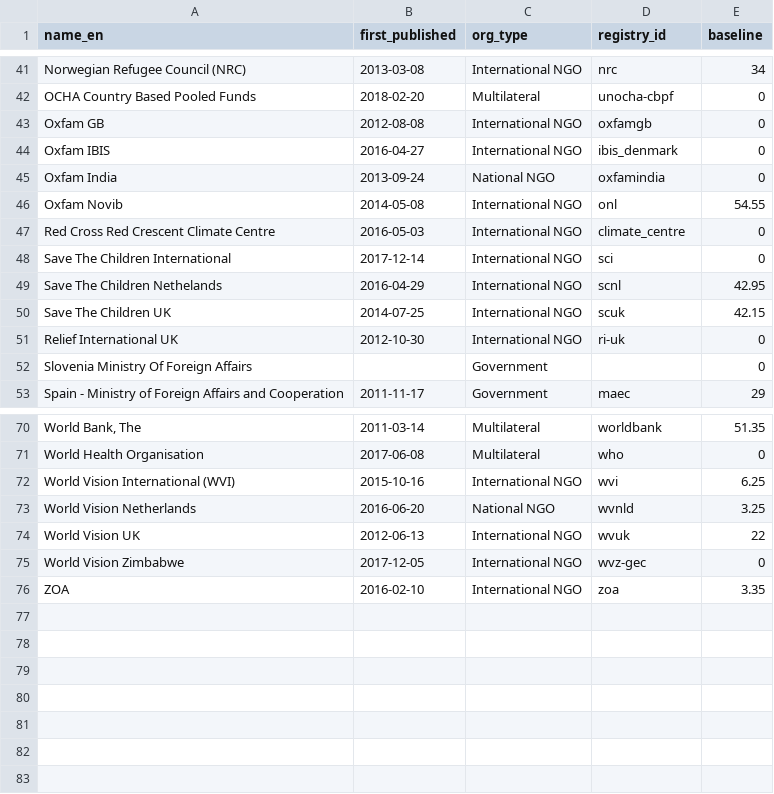
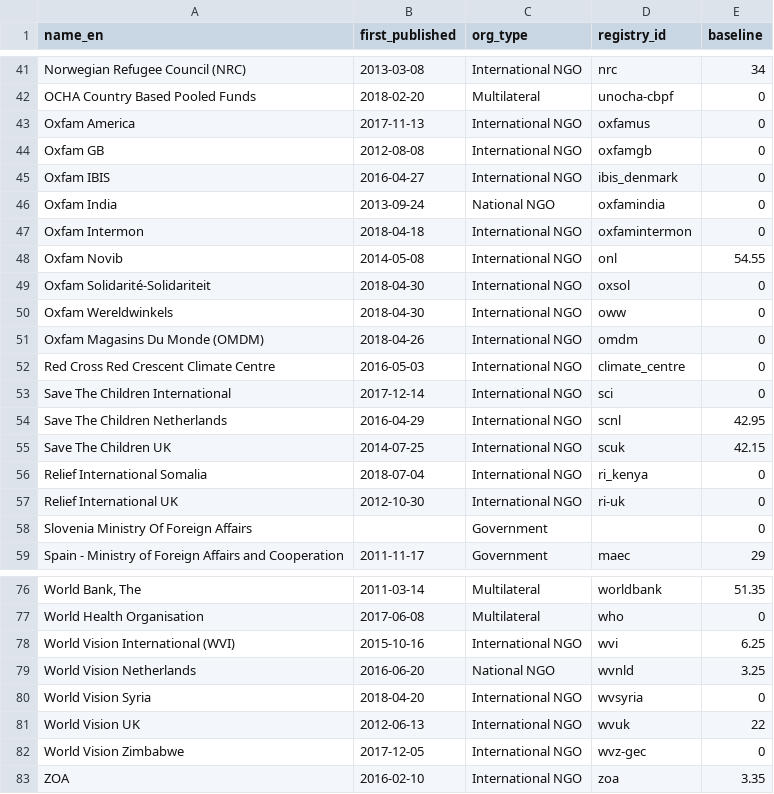
Before and after one commit to devinit/grand-bargain-monitoring, a CSV file: data/static/base_info.csv, drawn as a sheet; only a part is shown, gaps mark what is left out.

Commit message:
Add new signatory agencies for Oxfam, Relief International and World Vision
New agencies now publishing to IATI added:
Oxfam America
Oxfam Intermon
Oxfam Solidarité-Solidariteit
Oxfam Wereldwinkels
Oxfam-Magasins du monde (omdm)
World Vision Syria
Relief International Somalia

```diff
--- a/data/static/base_info.csv
+++ b/data/static/base_info.csv
@@ -42,2 +42,3 @@ Norwegian Refugee Council (NRC),2013-03-08,International NGO,nrc,34
 OCHA Country Based Pooled Funds,2018-02-20,Multilateral,unocha-cbpf,0
+Oxfam America,2017-11-13,International NGO,oxfamus,0
 Oxfam GB,2012-08-08,International NGO,oxfamgb,0
@@ -45,7 +46,12 @@ Oxfam IBIS,2016-04-27,International NGO,ibis_denmark,0
 Oxfam India,2013-09-24,National NGO,oxfamindia,0
+Oxfam Intermon,2018-04-18,International NGO,oxfamintermon,0
 Oxfam Novib,2014-05-08,International NGO,onl,54.55
+Oxfam Solidarité-Solidariteit,2018-04-30,International NGO,oxsol,0
+Oxfam Wereldwinkels,2018-04-30,International NGO,oww,0
+Oxfam Magasins Du Monde (OMDM),2018-04-26,International NGO,omdm,0
 Red Cross Red Crescent Climate Centre,2016-05-03,International NGO,climate_centre,0
 Save The Children International,2017-12-14,International NGO,sci,0
-Save The Children Nethelands,2016-04-29,International NGO,scnl,42.95
+Save The Children Netherlands,2016-04-29,International NGO,scnl,42.95
 Save The Children UK,2014-07-25,International NGO,scuk,42.15
+Relief International Somalia,2018-07-04,International NGO,ri_kenya,0
 Relief International UK,2012-10-30,International NGO,ri-uk,0
@@ -73,2 +79,3 @@ World Vision International (WVI),2015-10-16,International NGO,wvi,6.25
 World Vision Netherlands,2016-06-20,National NGO,wvnld,3.25
+World Vision Syria,2018-04-20,International NGO,wvsyria,0
 World Vision UK,2012-06-13,International NGO,wvuk,22
```
